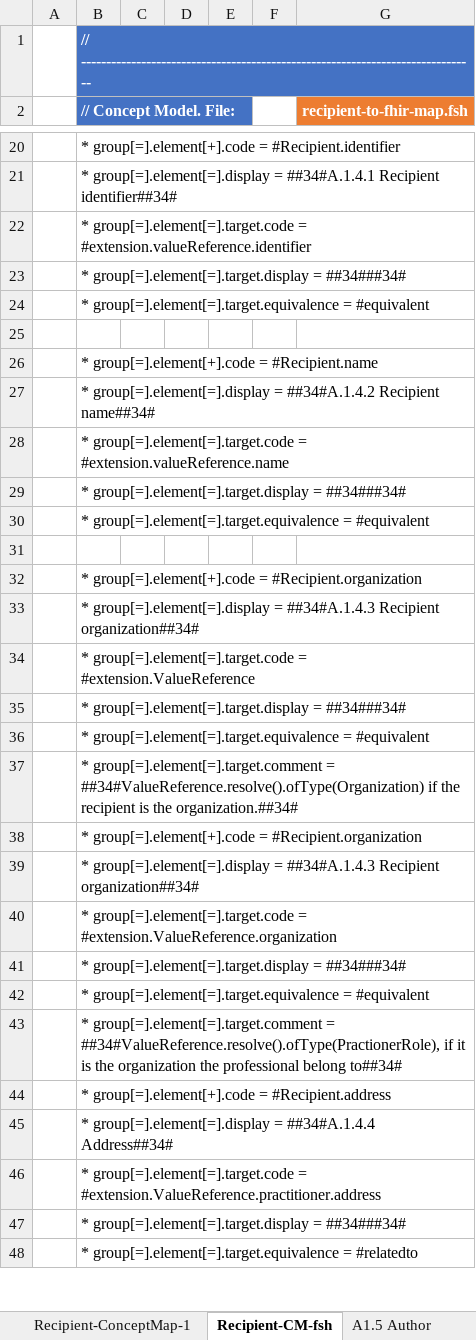
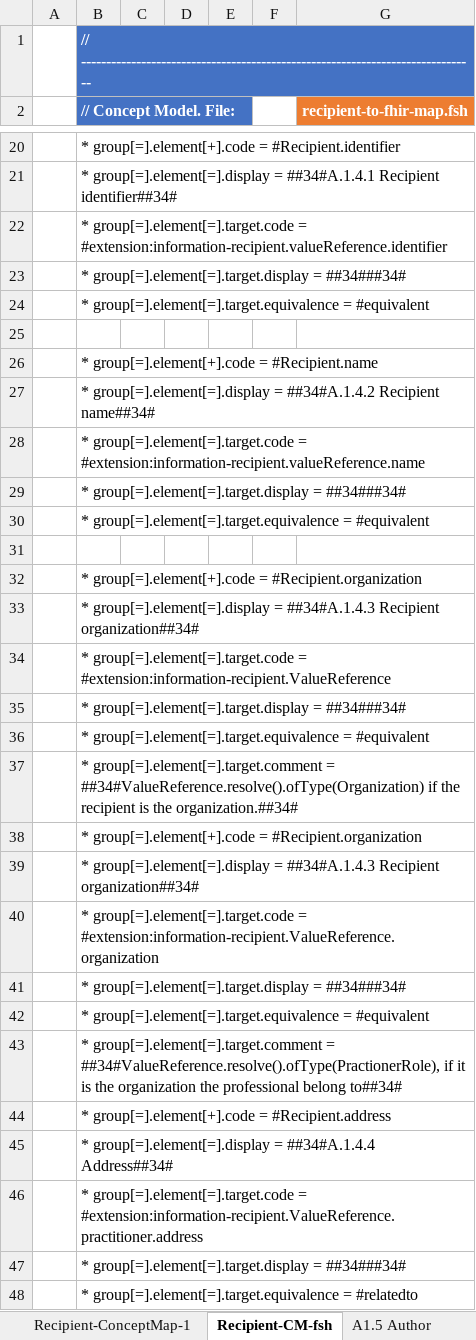
Before and after one commit to hl7-eu/laboratory, an Excel workbook: src-models/eulab-model-maps.xlsm, sheet Recipient-CM-fsh, drawn as a sheet; only a part is shown, gaps mark what is left out; values as stored, in another font and other column widths than the file's, no borders; charts and pictures not drawn; the diff covers the shown part only; the diff names each change by its address in the sheet, - before the commit and + after, or states it on an @@ line.

Commit message:
model mapping updates

```diff
--- a/src-models/eulab-model-maps.xlsm (sheet Recipient-CM-fsh)
+++ b/src-models/eulab-model-maps.xlsm (sheet Recipient-CM-fsh)
-B22 (// Concept Model. File:): …group[=].element[=].target.code = #extension.valueReference.identifier
+B22 (// Concept Model. File:): …group[=].element[=].target.code = #extension:information-recipient.valueReference.identifier
-B28 (// Concept Model. File:): …group[=].element[=].target.code = #extension.valueReference.name
+B28 (// Concept Model. File:): …group[=].element[=].target.code = #extension:information-recipient.valueReference.name
-B34 (// Concept Model. File:): …group[=].element[=].target.code = #extension.ValueReference
+B34 (// Concept Model. File:): …group[=].element[=].target.code = #extension:information-recipient.ValueReference
-B40 (// Concept Model. File:): …group[=].element[=].target.code = #extension.ValueReference.organization
+B40 (// Concept Model. File:): …group[=].element[=].target.code = #extension:information-recipient.ValueReference.organization
-B46 (// Concept Model. File:): …group[=].element[=].target.code = #extension.ValueReference.practitioner.address
+B46 (// Concept Model. File:): …group[=].element[=].target.code = #extension:information-recipient.ValueReference.practitioner.address
```
Also changed, not shown: 2 edited cells elsewhere in this sheet, sheet Payer-CM-fsh, sheet Results-ConceptMap-3, sheet Recipient-ConceptMap-1, sheet Results-CM-fsh, sheet Specimen-ConceptMap-1, sheet Specimen-CM-fsh, 9 more sheets, other sheet tabs, formulas that keep their value, charts or pictures, 8 other files.
